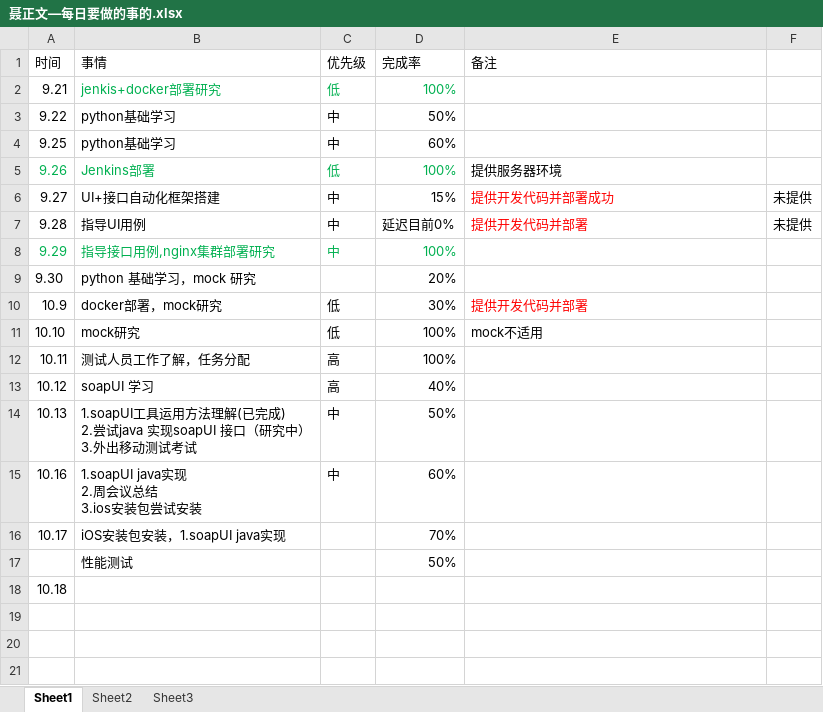
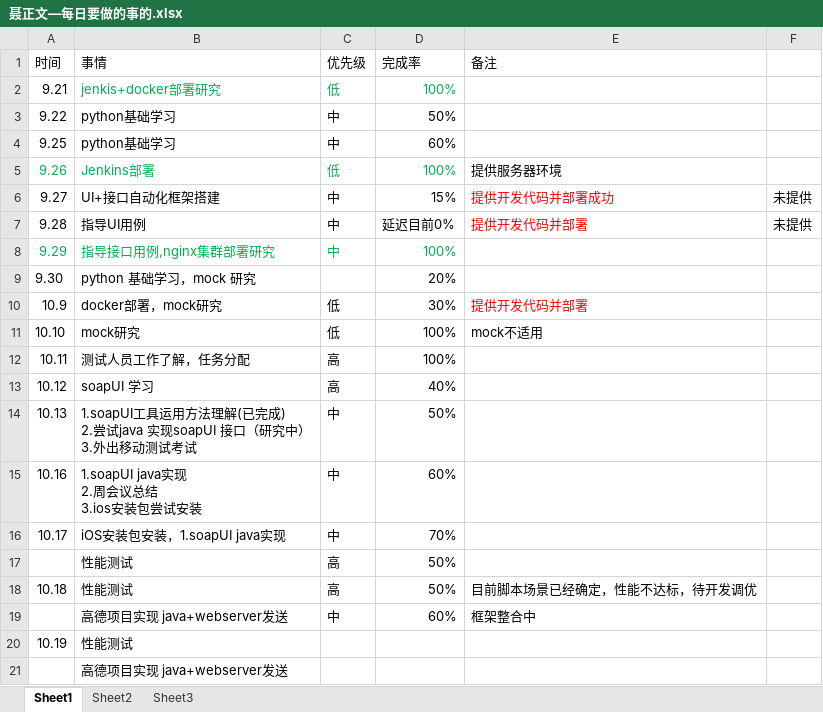
Before and after one commit to bird-start/eshop-doc, an Excel workbook: 交流管理/项目日报/聂正文—每日要做的事的.xlsx, sheet Sheet1, drawn as a sheet; values as stored, in another font and other column widths than the file's, no borders; the diff names each change by its address in the sheet, - before the commit and + after, or states it on an @@ line.

Commit message:
dededed

```diff
--- a/交流管理/项目日报/聂正文—每日要做的事的.xlsx (sheet Sheet1)
+++ b/交流管理/项目日报/聂正文—每日要做的事的.xlsx (sheet Sheet1)
-C16 (优先级): (empty)
+C16 (优先级): 中
-C17:C18 (优先级): (empty)
+C17:C18 (优先级): 高
-B18 (事情): (empty)
+B18 (事情): 性能测试
-D18 (完成率): (empty)
+D18 (完成率): 50%
-E18 (备注): (empty)
+E18 (备注): 目前脚本场景已经确定，性能不达标，待开发调优
+row 19:  | 高德项目实现 java+webserver发送 | 中 | 60% | 框架整合中
+row 20: 10.19 | 性能测试
+row 21:  | 高德项目实现 java+webserver发送
```
